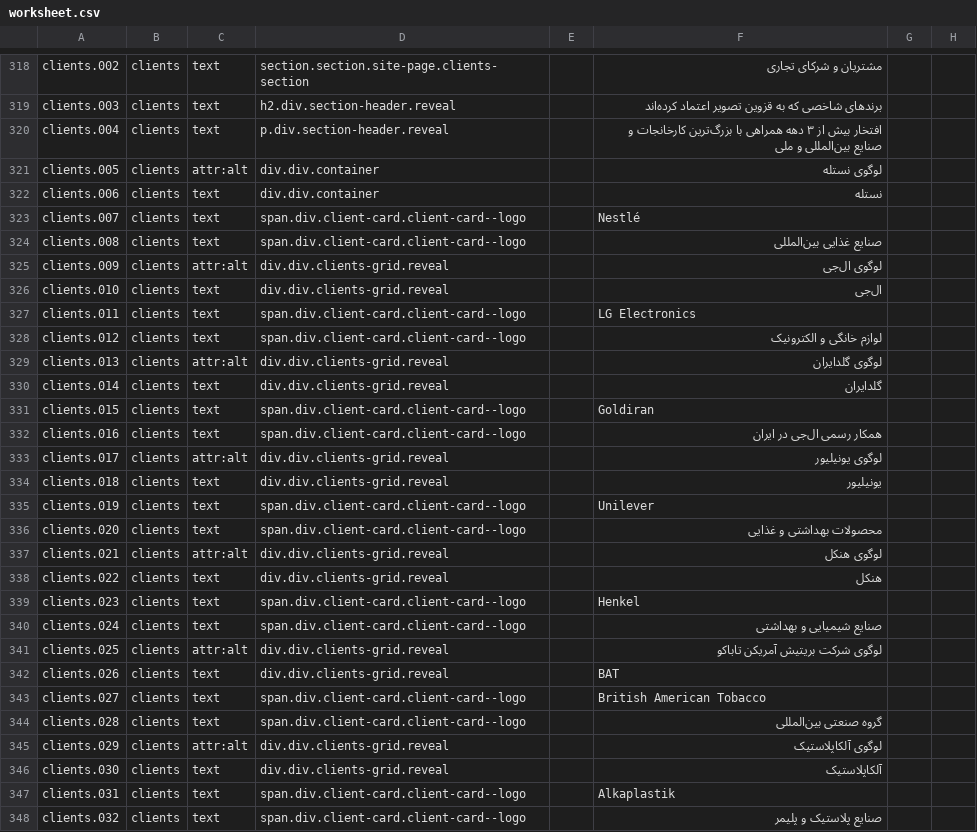
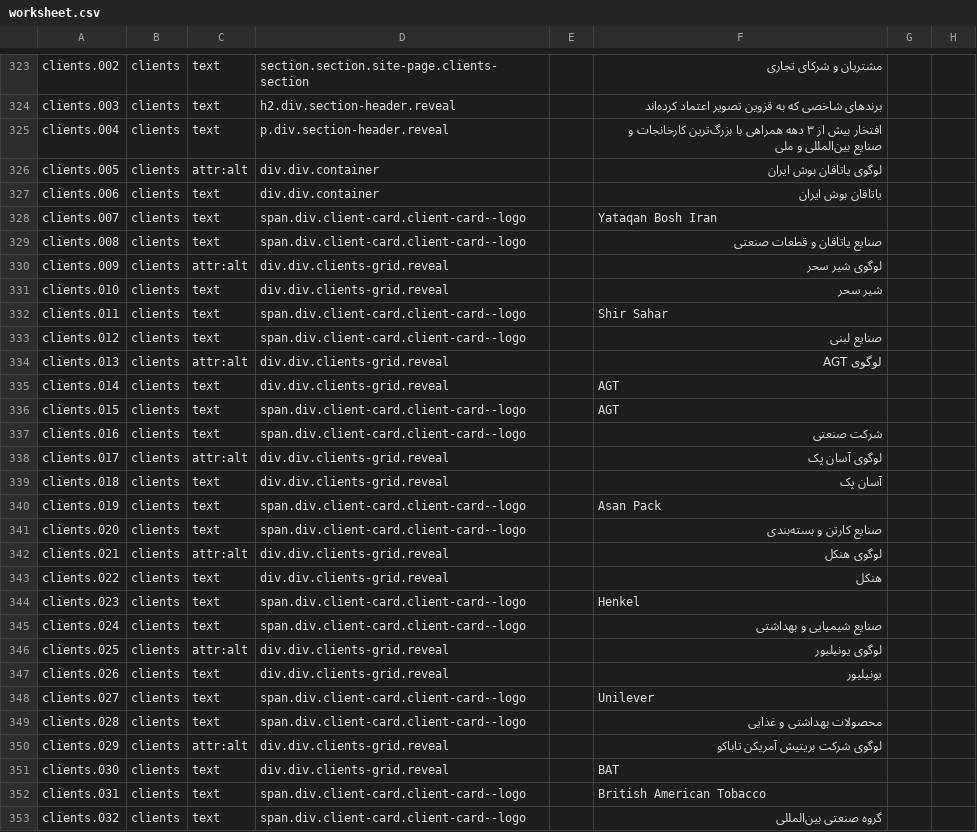
Before and after one commit to rahmaniho/Qazvi_tasvir, a CSV file: i18n/worksheet.csv, drawn as a sheet; only a part is shown, gaps mark what is left out; addresses are those after the commit; the diff covers the shown part only; the diff names each change by its address in the sheet, - before the commit and + after, or states it on an @@ line.

```diff
--- a/i18n/worksheet.csv
+++ b/i18n/worksheet.csv
-F326: لوگوی نستله
+F326: لوگوی یاتاقان بوش ایران
-F327: نستله
+F327: یاتاقان بوش ایران
-F328: Nestlé
+F328: Yataqan Bosh Iran
-F329: صنایع غذایی بین‌المللی
+F329: صنایع یاتاقان و قطعات صنعتی
-F330: لوگوی ال‌جی
+F330: لوگوی شیر سحر
-F331: ال‌جی
+F331: شیر سحر
-F332: LG Electronics
+F332: Shir Sahar
-F333: لوازم خانگی و الکترونیک
+F333: صنایع لبنی
-F334: لوگوی گلدایران
+F334: لوگوی AGT
-F335: گلدایران
+F335: AGT
-F336: Goldiran
+F336: AGT
-F337: همکار رسمی ال‌جی در ایران
+F337: شرکت صنعتی
-F338: لوگوی یونیلیور
+F338: لوگوی آسان پک
-F339: یونیلیور
+F339: آسان پک
-F340: Unilever
+F340: Asan Pack
-F341: محصولات بهداشتی و غذایی
+F341: صنایع کارتن و بسته‌بندی
-F346: لوگوی شرکت بریتیش آمریکن تاباکو
+F346: لوگوی یونیلیور
-F347: BAT
+F347: یونیلیور
-F348: British American Tobacco
+F348: Unilever
-F349: گروه صنعتی بین‌المللی
+F349: محصولات بهداشتی و غذایی
-F350: لوگوی آلکاپلاستیک
+F350: لوگوی شرکت بریتیش آمریکن تاباکو
-F351: آلکاپلاستیک
+F351: BAT
-F352: Alkaplastik
+F352: British American Tobacco
-F353: صنایع پلاستیک و پلیمر
+F353: گروه صنعتی بین‌المللی
```
Also changed, not shown: 5 added rows and 74 edited cells elsewhere in this file, 8 other files.
